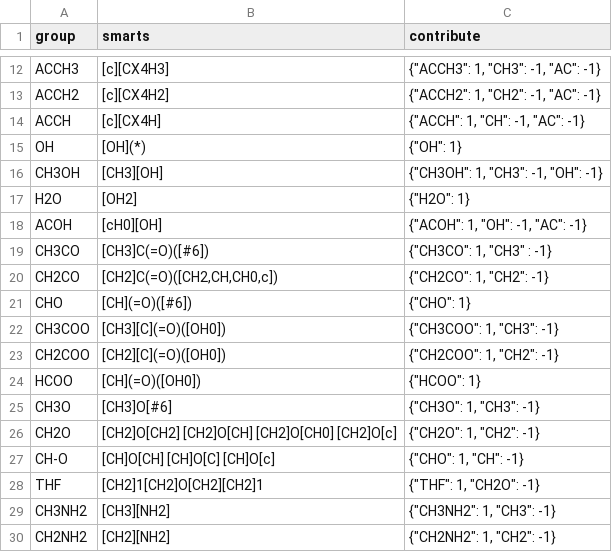
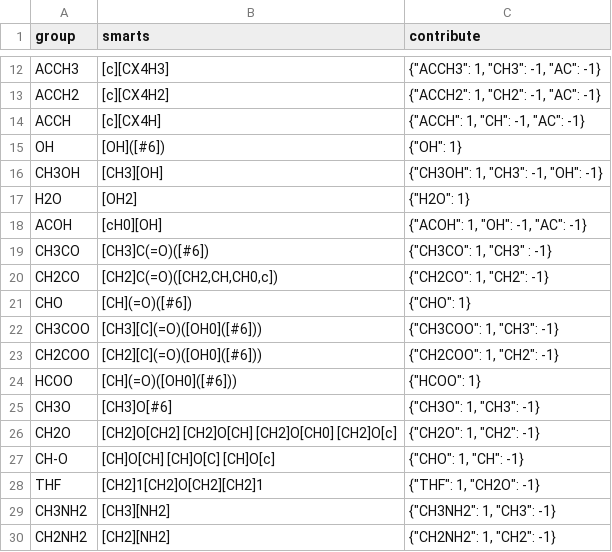
Before and after one commit to ipqa-research/ugropy, a CSV file: ugropy/groupscsv/unifac/unifac_subgroups.csv, drawn as a sheet; only a part is shown, gaps mark what is left out.

```diff
--- a/ugropy/groupscsv/unifac/unifac_subgroups.csv
+++ b/ugropy/groupscsv/unifac/unifac_subgroups.csv
@@ -14,3 +14,3 @@ ACCH2|[c][CX4H2]|"{""ACCH2"": 1, ""CH2"": -1, ""AC"": -1}"
 ACCH|[c][CX4H]|"{""ACCH"": 1, ""CH"": -1, ""AC"": -1}"
-OH|[OH](*)|"{""OH"": 1}"
+OH|[OH]([#6])|"{""OH"": 1}"
 CH3OH|[CH3][OH]|"{""CH3OH"": 1, ""CH3"": -1, ""OH"": -1}"
@@ -21,5 +21,5 @@ CH2CO|[CH2]C(=O)([CH2,CH,CH0,c])|"{""CH2CO"": 1, ""CH2"": -1}"
 CHO|[CH](=O)([#6])|"{""CHO"": 1}"
-CH3COO|[CH3][C](=O)([OH0])|"{""CH3COO"": 1, ""CH3"": -1}"
-CH2COO|[CH2][C](=O)([OH0])|"{""CH2COO"": 1, ""CH2"": -1}"
-HCOO|[CH](=O)([OH0])|"{""HCOO"": 1}"
+CH3COO|[CH3][C](=O)([OH0]([#6]))|"{""CH3COO"": 1, ""CH3"": -1}"
+CH2COO|[CH2][C](=O)([OH0]([#6]))|"{""CH2COO"": 1, ""CH2"": -1}"
+HCOO|[CH](=O)([OH0]([#6]))|"{""HCOO"": 1}"
 CH3O|[CH3]O[#6]|"{""CH3O"": 1, ""CH3"": -1}"
```
Also changed, not shown: 15 other files.
